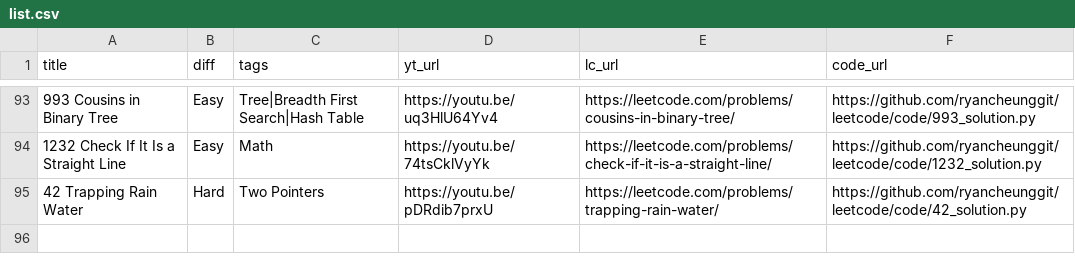
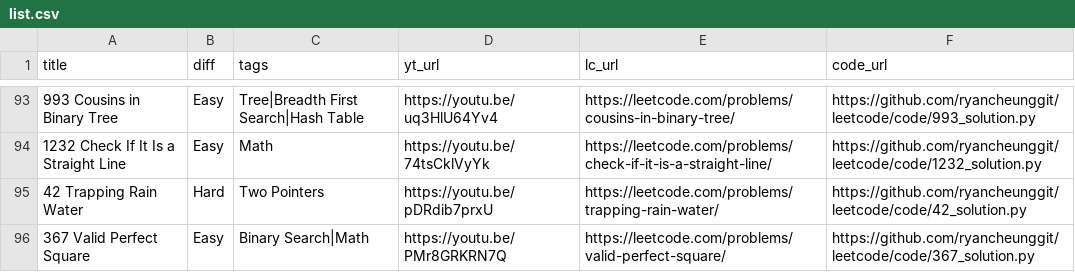
Before and after one commit to ramankgp/leetcode-1, a CSV file: list.csv, drawn as a sheet; only a part is shown, gaps mark what is left out.

```diff
--- a/list.csv
+++ b/list.csv
@@ -95 +95,2 @@
 "42 Trapping Rain Water","Hard","Two Pointers","https://youtu.be/pDRdib7prxU","https://leetcode.com/problems/trapping-rain-water/","https://github.com/ryancheunggit/leetcode/code/42_solution.py"
+"367 Valid Perfect Square","Easy","Binary Search|Math","https://youtu.be/PMr8GRKRN7Q","https://leetcode.com/problems/valid-perfect-square/","https://github.com/ryancheunggit/leetcode/code/367_solution.py"
```
Also changed, not shown: 1 other file.
